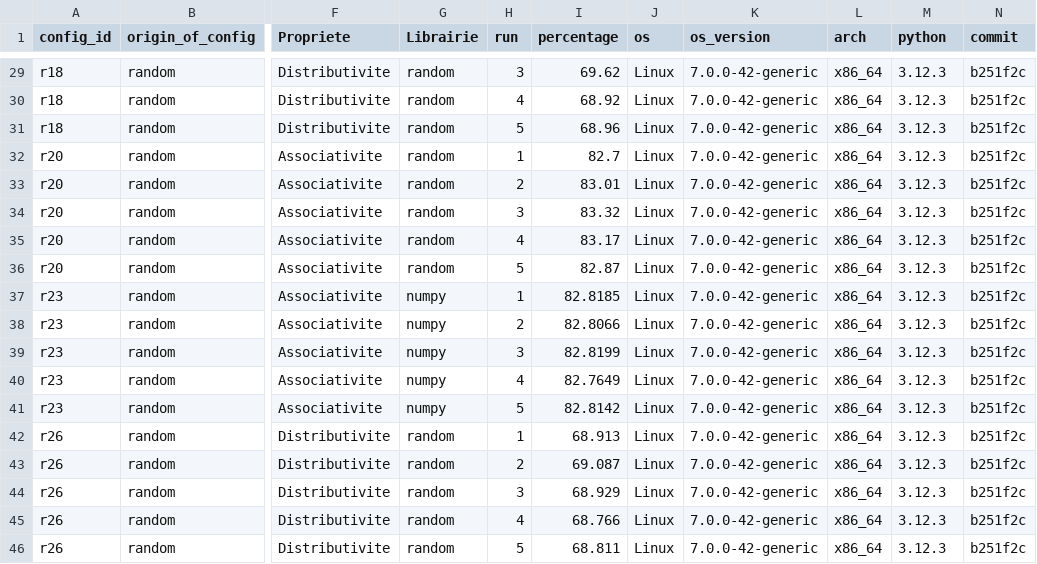
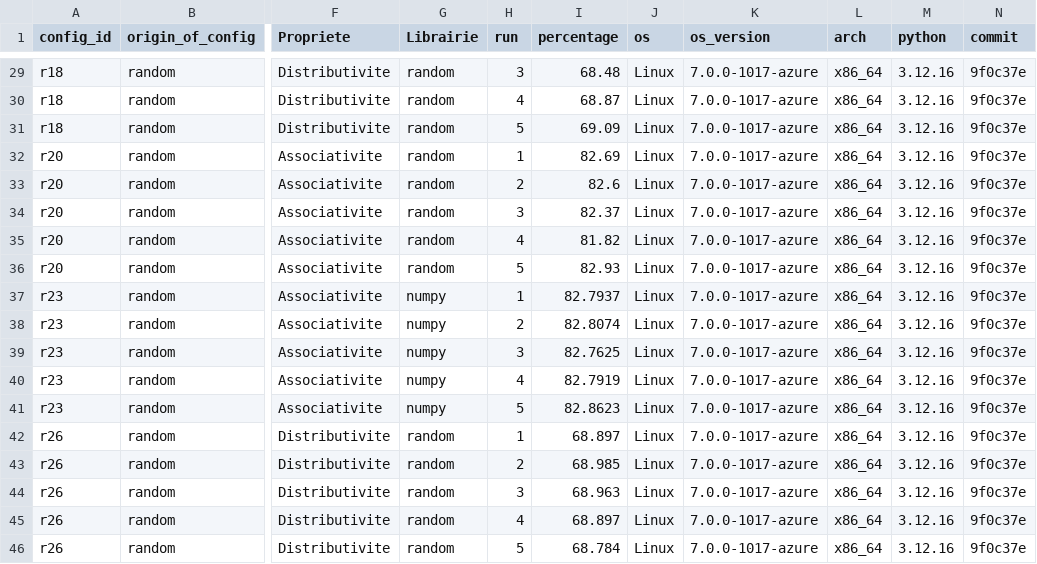
Before and after one commit to Fantinl/Reproductibilit-, a CSV file: results/results_Ubuntu.csv, drawn as a sheet; only a part is shown, gaps mark what is left out; the diff covers the shown part only; the diff names each change by its address in the sheet, - before the commit and + after, or states it on an @@ line.

```diff
--- a/results/results_Ubuntu.csv
+++ b/results/results_Ubuntu.csv
-I29 (percentage): 69.62
+I29 (percentage): 68.48
-K29:K46 (os_version): 7.0.0-42-generic
+K29:K46 (os_version): 7.0.0-1017-azure
-M29:M46 (python): 3.12.3
+M29:M46 (python): 3.12.16
-N29:N46 (commit): b251f2c
+N29:N46 (commit): 9f0c37e
-I30 (percentage): 68.92
+I30 (percentage): 68.87
-I31 (percentage): 68.96
+I31 (percentage): 69.09
-I32 (percentage): 82.7
+I32 (percentage): 82.69
-I33 (percentage): 83.01
+I33 (percentage): 82.6
-I34 (percentage): 83.32
+I34 (percentage): 82.37
-I35 (percentage): 83.17
+I35 (percentage): 81.82
-I36 (percentage): 82.87
+I36 (percentage): 82.93
-I37 (percentage): 82.8185
+I37 (percentage): 82.7937
-I38 (percentage): 82.8066
+I38 (percentage): 82.8074
-I39 (percentage): 82.8199
+I39 (percentage): 82.7625
-I40 (percentage): 82.7649
+I40 (percentage): 82.7919
-I41 (percentage): 82.8142
+I41 (percentage): 82.8623
-I42 (percentage): 68.913
+I42 (percentage): 68.897
-I43 (percentage): 69.087
+I43 (percentage): 68.985
-I44 (percentage): 68.929
+I44 (percentage): 68.963
-I45 (percentage): 68.766
+I45 (percentage): 68.897
-I46 (percentage): 68.811
+I46 (percentage): 68.784
```
Also changed, not shown: 108 edited cells elsewhere in this file.
